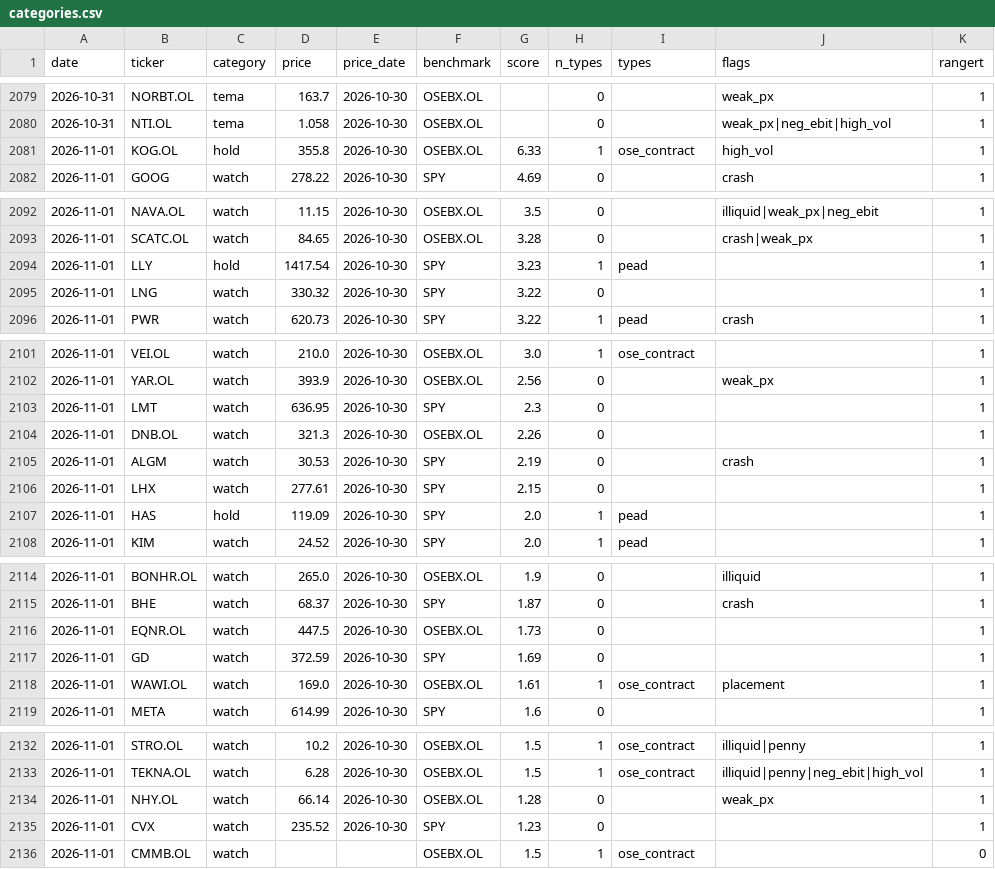
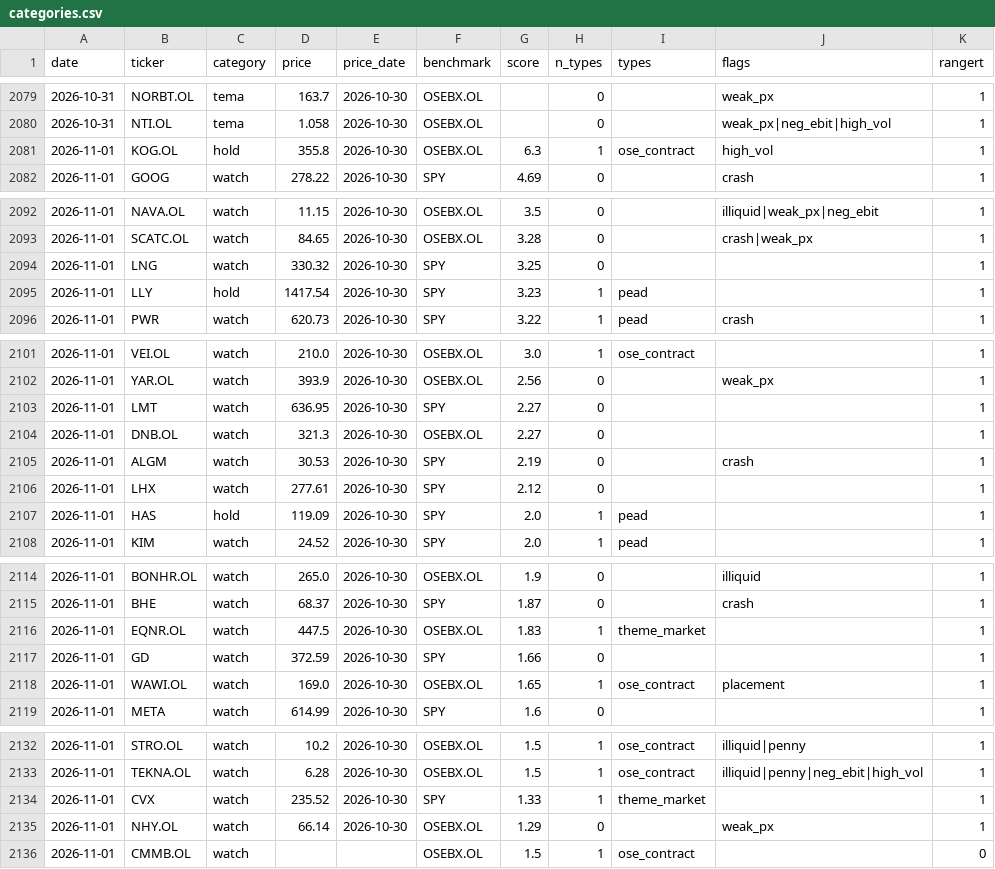
Before and after one commit to Feelwet/signal-tool, a CSV file: logs/categories.csv, drawn as a sheet; only a part is shown, gaps mark what is left out.

```diff
--- a/logs/categories.csv
+++ b/logs/categories.csv
@@ -2080,3 +2080,3 @@ date,ticker,category,price,price_date,benchmark,score,n_types,types,flags,ranger
 2026-10-31,NTI.OL,tema,1.058,2026-10-30,OSEBX.OL,,0,,weak_px|neg_ebit|high_vol,1
-2026-11-01,KOG.OL,hold,355.8,2026-10-30,OSEBX.OL,6.33,1,ose_contract,high_vol,1
+2026-11-01,KOG.OL,hold,355.8,2026-10-30,OSEBX.OL,6.3,1,ose_contract,high_vol,1
 2026-11-01,GOOG,watch,278.22,2026-10-30,SPY,4.69,0,,crash,1
@@ -2093,4 +2093,4 @@ date,ticker,category,price,price_date,benchmark,score,n_types,types,flags,ranger
 2026-11-01,SCATC.OL,watch,84.65,2026-10-30,OSEBX.OL,3.28,0,,crash|weak_px,1
+2026-11-01,LNG,watch,330.32,2026-10-30,SPY,3.25,0,,,1
 2026-11-01,LLY,hold,1417.54,2026-10-30,SPY,3.23,1,pead,,1
-2026-11-01,LNG,watch,330.32,2026-10-30,SPY,3.22,0,,,1
 2026-11-01,PWR,watch,620.73,2026-10-30,SPY,3.22,1,pead,crash,1
@@ -2102,6 +2102,6 @@ date,ticker,category,price,price_date,benchmark,score,n_types,types,flags,ranger
 2026-11-01,YAR.OL,watch,393.9,2026-10-30,OSEBX.OL,2.56,0,,weak_px,1
-2026-11-01,LMT,watch,636.95,2026-10-30,SPY,2.3,0,,,1
-2026-11-01,DNB.OL,watch,321.3,2026-10-30,OSEBX.OL,2.26,0,,,1
+2026-11-01,LMT,watch,636.95,2026-10-30,SPY,2.27,0,,,1
+2026-11-01,DNB.OL,watch,321.3,2026-10-30,OSEBX.OL,2.27,0,,,1
 2026-11-01,ALGM,watch,30.53,2026-10-30,SPY,2.19,0,,crash,1
-2026-11-01,LHX,watch,277.61,2026-10-30,SPY,2.15,0,,,1
+2026-11-01,LHX,watch,277.61,2026-10-30,SPY,2.12,0,,,1
 2026-11-01,HAS,hold,119.09,2026-10-30,SPY,2.0,1,pead,,1
@@ -2115,5 +2115,5 @@ date,ticker,category,price,price_date,benchmark,score,n_types,types,flags,ranger
 2026-11-01,BHE,watch,68.37,2026-10-30,SPY,1.87,0,,crash,1
-2026-11-01,EQNR.OL,watch,447.5,2026-10-30,OSEBX.OL,1.73,0,,,1
-2026-11-01,GD,watch,372.59,2026-10-30,SPY,1.69,0,,,1
-2026-11-01,WAWI.OL,watch,169.0,2026-10-30,OSEBX.OL,1.61,1,ose_contract,placement,1
+2026-11-01,EQNR.OL,watch,447.5,2026-10-30,OSEBX.OL,1.83,1,theme_market,,1
+2026-11-01,GD,watch,372.59,2026-10-30,SPY,1.66,0,,,1
+2026-11-01,WAWI.OL,watch,169.0,2026-10-30,OSEBX.OL,1.65,1,ose_contract,placement,1
 2026-11-01,META,watch,614.99,2026-10-30,SPY,1.6,0,,,1
@@ -2133,4 +2133,4 @@ date,ticker,category,price,price_date,benchmark,score,n_types,types,flags,ranger
 2026-11-01,TEKNA.OL,watch,6.28,2026-10-30,OSEBX.OL,1.5,1,ose_contract,illiquid|penny|neg_ebit|high_vol,1
-2026-11-01,NHY.OL,watch,66.14,2026-10-30,OSEBX.OL,1.28,0,,weak_px,1
-2026-11-01,CVX,watch,235.52,2026-10-30,SPY,1.23,0,,,1
+2026-11-01,CVX,watch,235.52,2026-10-30,SPY,1.33,1,theme_market,,1
+2026-11-01,NHY.OL,watch,66.14,2026-10-30,OSEBX.OL,1.29,0,,weak_px,1
 2026-11-01,CMMB.OL,watch,,,OSEBX.OL,1.5,1,ose_contract,,0
```
Also changed, not shown: logs/learn_exits.csv, logs/price_source.csv, 3 other files.
